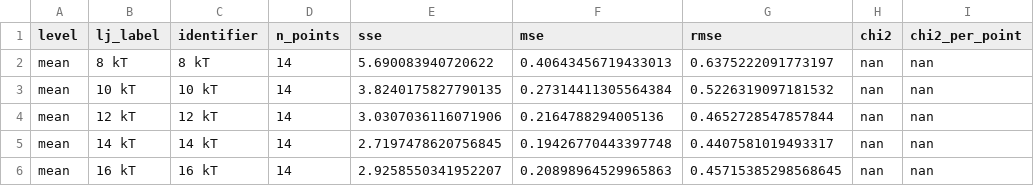
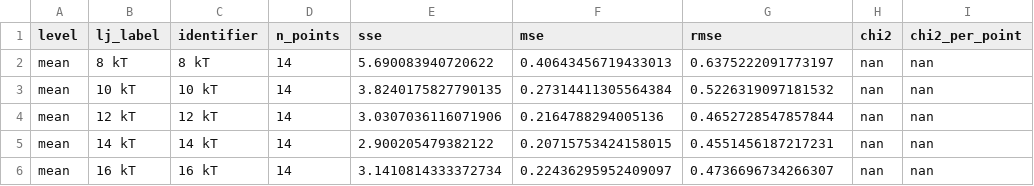
Before and after one commit to noayasmine/espresso_project, a CSV file: validation_data/validation_uncoil_10000K_multiple/tethered_extension_vs_shear_across_LJ_gamma_00055_errors.csv, drawn as a sheet.

Commit message:
plots for multiple runs

```diff
--- a/validation_data/validation_uncoil_10000K_multiple/tethered_extension_vs_shear_across_LJ_gamma_00055_errors.csv
+++ b/validation_data/validation_uncoil_10000K_multiple/tethered_extension_vs_shear_across_LJ_gamma_00055_errors.csv
@@ -4,3 +4,3 @@ mean,10 kT,10 kT,14,3.8240175827790135,0.27314411305564384,0.5226319097181532,na
 mean,12 kT,12 kT,14,3.0307036116071906,0.2164788294005136,0.4652728547857844,nan,nan
-mean,14 kT,14 kT,14,2.7197478620756845,0.19426770443397748,0.4407581019493317,nan,nan
-mean,16 kT,16 kT,14,2.9258550341952207,0.20898964529965863,0.45715385298568645,nan,nan
+mean,14 kT,14 kT,14,2.900205479382122,0.20715753424158015,0.4551456187217231,nan,nan
+mean,16 kT,16 kT,14,3.1410814333372734,0.22436295952409097,0.4736696734266307,nan,nan
```
Also changed, not shown: 7 other files.
